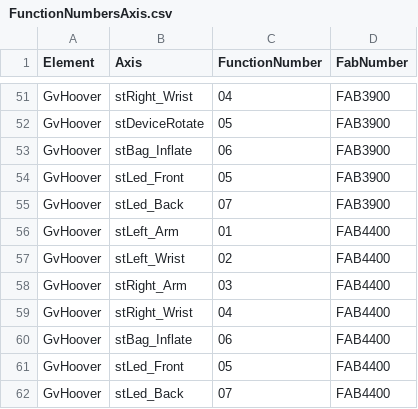
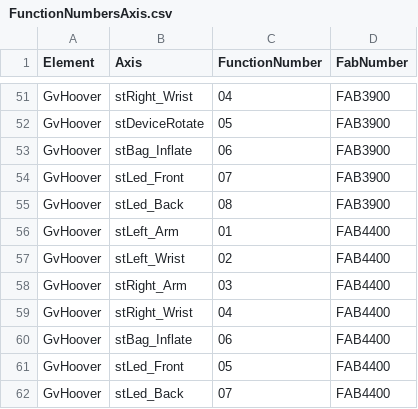
Before and after one commit to EbrahimKaram/AlarmEmbedder, a CSV file: FunctionNumbersAxis.csv, drawn as a sheet; only a part is shown, gaps mark what is left out.

Commit message:
Update FunctionNumbersAxis.csv

```diff
--- a/FunctionNumbersAxis.csv
+++ b/FunctionNumbersAxis.csv
@@ -53,4 +53,4 @@ GvHoover,stDeviceRotate,05,FAB3900
 GvHoover,stBag_Inflate,06,FAB3900
-GvHoover,stLed_Front,05,FAB3900
-GvHoover,stLed_Back,07,FAB3900
+GvHoover,stLed_Front,07,FAB3900
+GvHoover,stLed_Back,08,FAB3900
 GvHoover,stLeft_Arm,01,FAB4400
```
